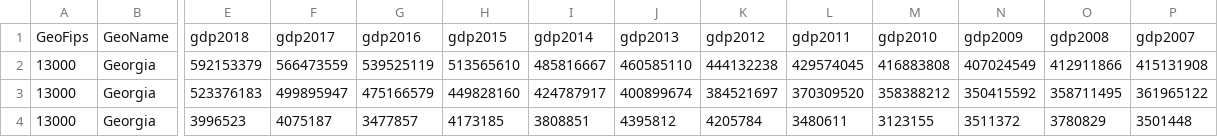
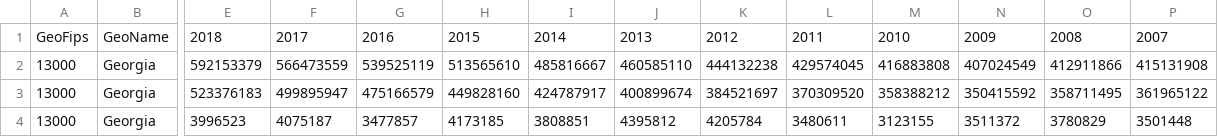
Before and after one commit to elonncha/USEEIO-CountyMethod, a CSV file: data/extdata/GACounty_GDPbySector.csv, drawn as a sheet; only a part is shown, gaps mark what is left out; the diff names each change by its address in the sheet, - before the commit and + after, or states it on an @@ line.

Commit message:
update county raw gdp data source

```diff
--- a/data/extdata/GACounty_GDPbySector.csv
+++ b/data/extdata/GACounty_GDPbySector.csv
-E1: gdp2018
+E1: 2018
-F1: gdp2017
+F1: 2017
-G1: gdp2016
+G1: 2016
-H1: gdp2015
+H1: 2015
-I1: gdp2014
+I1: 2014
-J1: gdp2013
+J1: 2013
-K1: gdp2012
+K1: 2012
-L1: gdp2011
+L1: 2011
-M1: gdp2010
+M1: 2010
-N1: gdp2009
+N1: 2009
-O1: gdp2008
+O1: 2008
-P1: gdp2007
+P1: 2007
```
Also changed, not shown: 1 other file.
